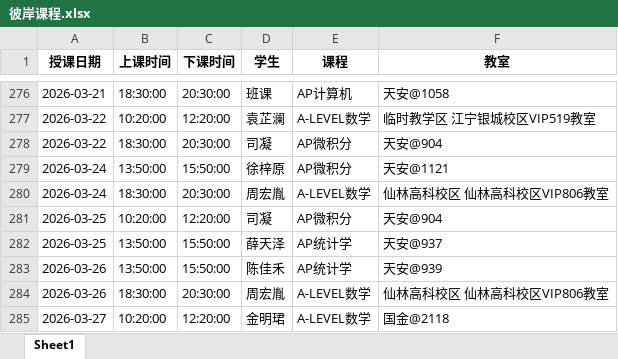
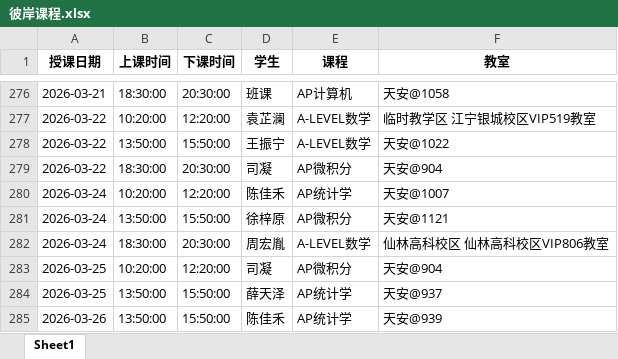
Before and after one commit to xiulikun/course-schedule, an Excel workbook: 彼岸课程.xlsx, sheet Sheet1, drawn as a sheet; only a part is shown, gaps mark what is left out; the shorter side is filled out with more unchanged rows; values as stored, in another font and other column widths than the file's, no borders; the diff names each change by its address in the sheet, - before the commit and + after, or states it on an @@ line.

Commit message:
自动更新课程表

```diff
--- a/彼岸课程.xlsx (sheet Sheet1)
+++ b/彼岸课程.xlsx (sheet Sheet1)
+row 278: 2026-03-22 | 13:50:00 | 15:50:00 | 王振宁 | A-LEVEL数学 | 天安@1022
+row 280: 2026-03-24 | 10:20:00 | 12:20:00 | 陈佳禾 | AP统计学 | 天安@1007
```
